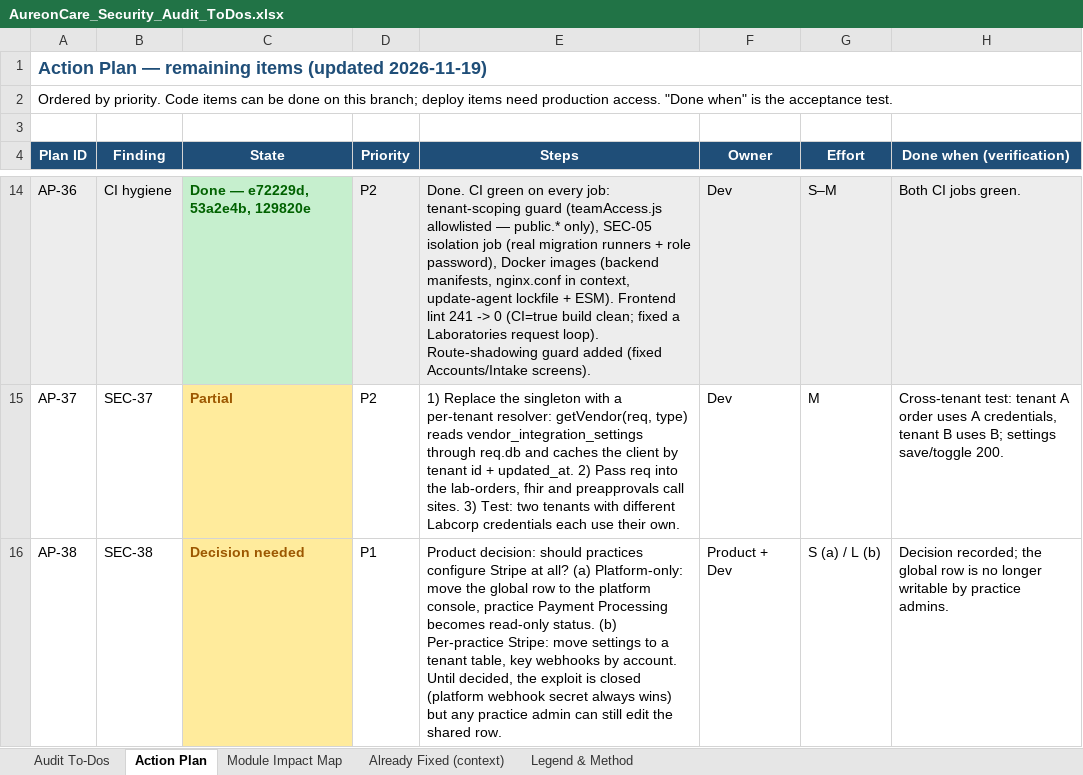
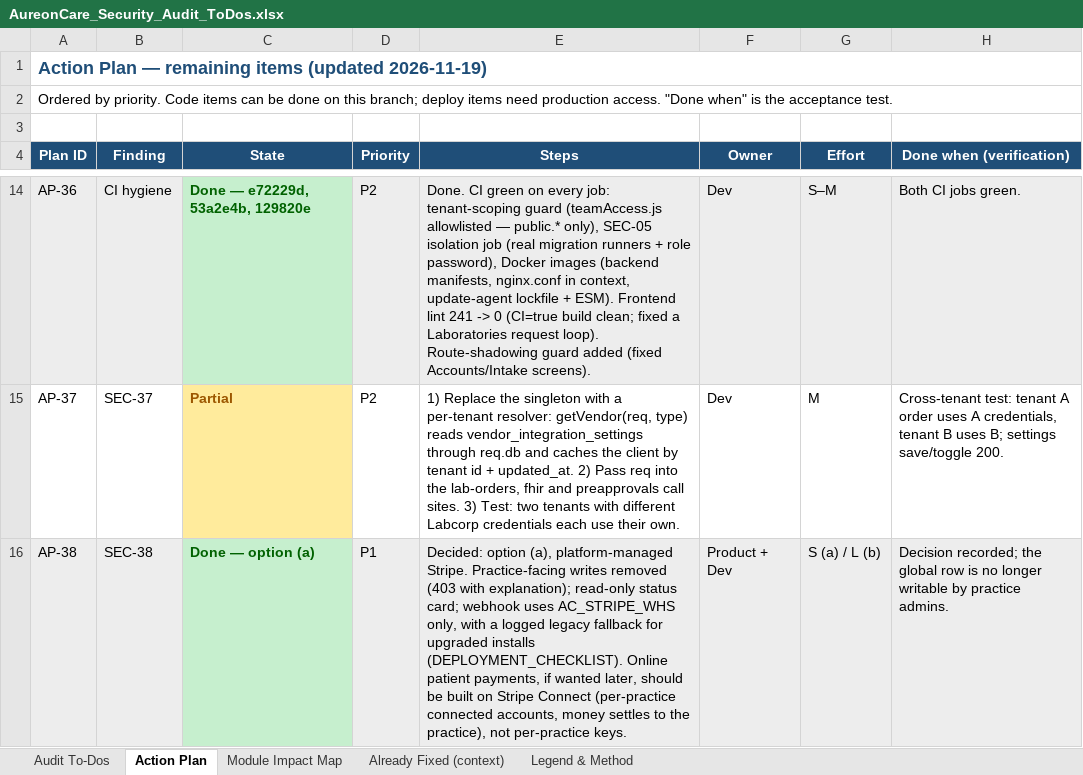
Before and after one commit to rajbizchannels/AureonCare, an Excel workbook: AureonCare_Security_Audit_ToDos.xlsx, sheet Action Plan, drawn as a sheet; only a part is shown, gaps mark what is left out; values as stored, in another font and other column widths than the file's, no borders; the diff names each change by its address in the sheet, - before the commit and + after, or states it on an @@ line.

```diff
--- a/AureonCare_Security_Audit_ToDos.xlsx (sheet Action Plan)
+++ b/AureonCare_Security_Audit_ToDos.xlsx (sheet Action Plan)
-A16:B16 fill: none
+A16:B16 fill: #EDEDED
-C16 (State): Decision needed
+C16 (State): Done — option (a)
@@ C16 fill: #FFEB9C → #C6EFCE, text colour: #9C5700 → #006100 @@
-D16:H16 fill: none
+D16:H16 fill: #EDEDED
-E16 (Steps): Product decision: should practices configure Stripe at all? (a) Platform-only: move the global row to the platform console, practice Payment Processing becomes read-only status. (b) Per-practice Stripe: move settings to a tenant table, key webhooks by account. Until decided, the exploit is closed (platform webhook secret always wins) but any practice admin can still edit the shared row.
+E16 (Steps): Decided: option (a), platform-managed Stripe. Practice-facing writes removed (403 with explanation); read-only status card; webhook uses AC_STRIPE_WHS only, with a logged legacy fallback for upgraded installs (DEPLOYMENT_CHECKLIST). Online patient payments, if wanted later, should be built on Stripe Connect (per-practice connected accounts, money settles to the practice), not per-practice keys.
```
Also changed, not shown: sheet Audit To-Dos, 6 other files.
